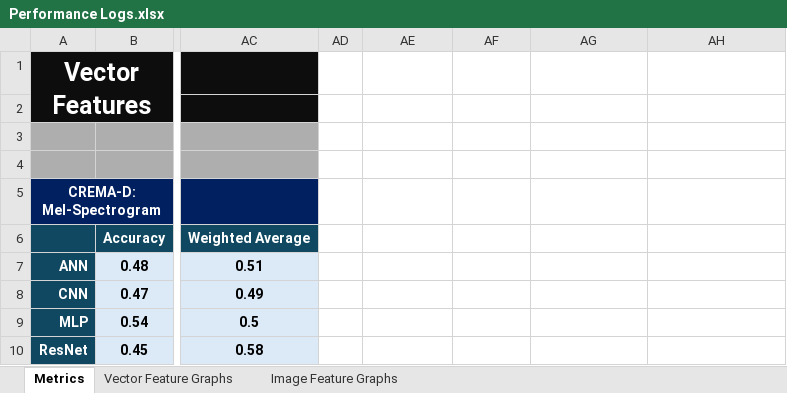
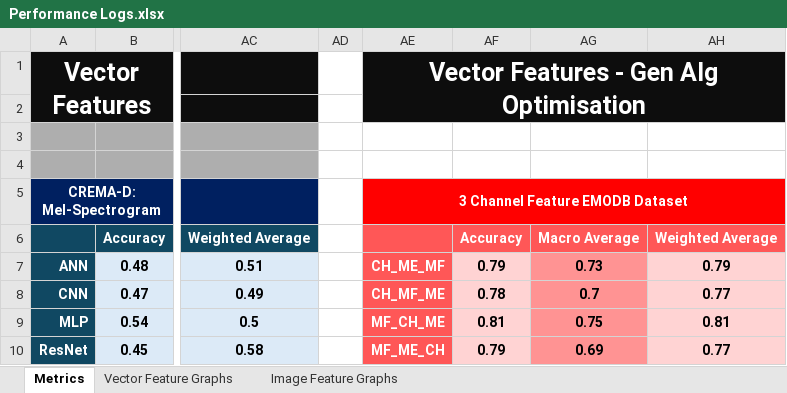
Before and after one commit to Pana52/Speech-Emotion-Recognition--using-RGB-Encoded-Audio-Features, an Excel workbook: preformance logs/Vectors/features/Performance Logs.xlsx, sheet Metrics, drawn as a sheet; only a part is shown, gaps mark what is left out; values as stored, in another font and other column widths than the file's, no borders; the diff covers the shown part only; the diff names each change by its address in the sheet, - before the commit and + after, or states it on an @@ line.

```diff
--- a/preformance logs/Vectors/features/Performance Logs.xlsx (sheet Metrics)
+++ b/preformance logs/Vectors/features/Performance Logs.xlsx (sheet Metrics)
-AE1: (empty)
+AE1: Vector Features - Gen Alg Optimisation
-AE1:AH2 fill: none
+AE1:AH2 fill: #0D0D0D
+AE1:AH2 merged
-AE5: (empty)
+AE5: 3 Channel Feature EMODB Dataset
-AE5:AH5 fill: none
+AE5:AH5 fill: #FF0000
+AE5:AH5 merged
-AE6:AH6 fill: none
+AE6:AH6 fill: #FF5757
-AF6: (empty)
+AF6: Accuracy
-AG6: (empty)
+AG6: Macro Average
-AH6: (empty)
+AH6: Weighted Average
-AE7: (empty)
+AE7: CH_ME_MF
-AE7:AE10 fill: none
+AE7:AE10 fill: #FF5757
-AF7: (empty)
+AF7: 0.79
-AF7:AF10 fill: none
+AF7:AF10 fill: #FFD3D3
-AG7: (empty)
+AG7: 0.73
-AG7:AG10 fill: none
+AG7:AG10 fill: #FF9393
-AH7: (empty)
+AH7: 0.79
-AH7:AH10 fill: none
+AH7:AH10 fill: #FFD3D3
-AE8: (empty)
+AE8: CH_MF_ME
-AF8: (empty)
+AF8: 0.78
-AG8: (empty)
+AG8: 0.7
-AH8: (empty)
+AH8: 0.77
-AE9: (empty)
+AE9: MF_CH_ME
-AF9: (empty)
+AF9: 0.81
-AG9: (empty)
+AG9: 0.75
-AH9: (empty)
+AH9: 0.81
-AE10: (empty)
+AE10: MF_ME_CH
-AF10: (empty)
+AF10: 0.79
-AG10: (empty)
+AG10: 0.69
-AH10: (empty)
+AH10: 0.77
```
Also changed, not shown: 5 edited cells and cell formats elsewhere in this sheet, 5 other files.
